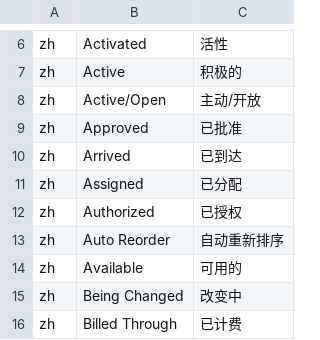
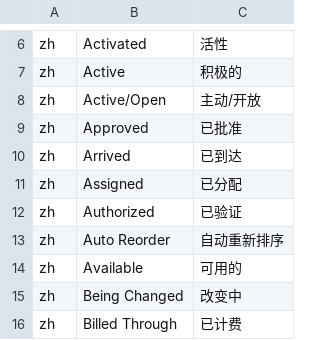
Before and after one commit to hellozhangwei/moqui-zapps, a CSV file: data/StatusItemL10nZh.csv, drawn as a sheet; only a part is shown, gaps mark what is left out.

```diff
--- a/data/StatusItemL10nZh.csv
+++ b/data/StatusItemL10nZh.csv
@@ -11,3 +11,3 @@ zh,Arrived,已到达
 zh,Assigned,已分配
-zh,Authorized,已授权
+zh,Authorized,已验证
 zh,Auto Reorder,自动重新排序
```
Also changed, not shown: data/EnumerationL10nZh.csv, data/ScreenL10nZh.csv, 1 other file.
